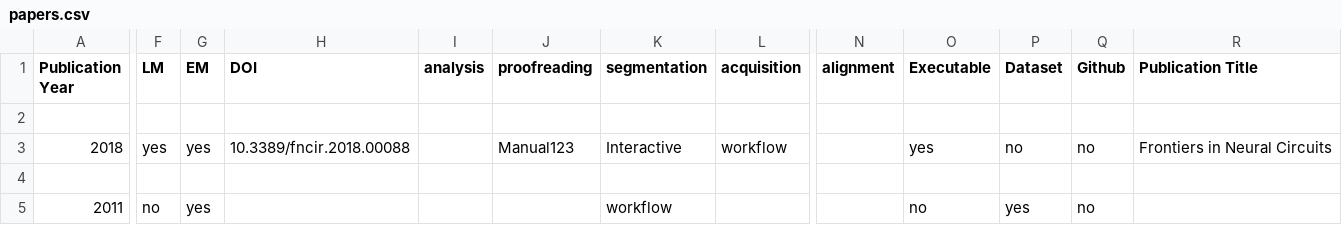
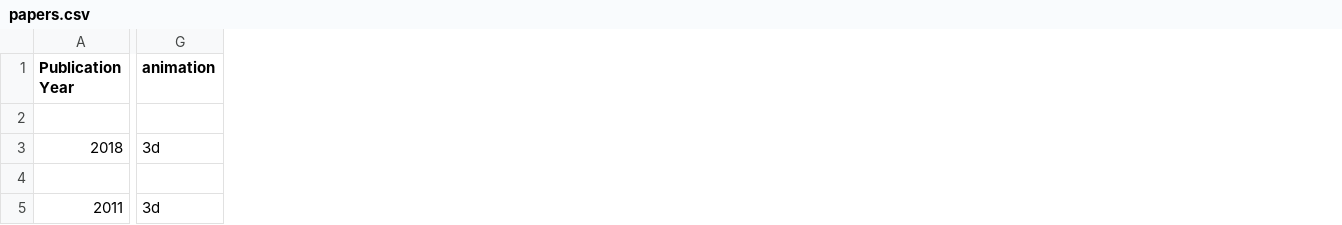
Before and after one commit to WeiluWang/paaper_survey, a CSV file: papers.csv, drawn as a sheet; only a part is shown, gaps mark what is left out; removed rows and columns are numbered as before the commit, all else as after; the diff covers the shown part only; the diff names each change by its address in the sheet, - before the commit and + after, or states it on an @@ line.

```diff
--- a/papers.csv
+++ b/papers.csv
-column F (LM), rows 3-5: yes |  | no
-column G (EM), rows 3-5: yes |  | yes
-column H (DOI), row 3: 10.3389/fncir.2018.00088
-column I (analysis), empty
-column J (proofreading), row 3: Manual123
-column K (segmentation), rows 3-5: Interactive |  | workflow
-column L (acquisition), row 3: workflow
-column N (alignment), empty
-column O (Executable), rows 3-5: yes |  | no
-column P (Dataset), rows 3-5: no |  | yes
-column Q (Github), rows 3-5: no |  | no
-column R (Publication Title), row 3: Frontiers in Neural Circuits
+column G (animation), rows 3-5: 3d |  | 3d
```
Also changed, not shown: 1 edited cell elsewhere in this file, 1 other file.
